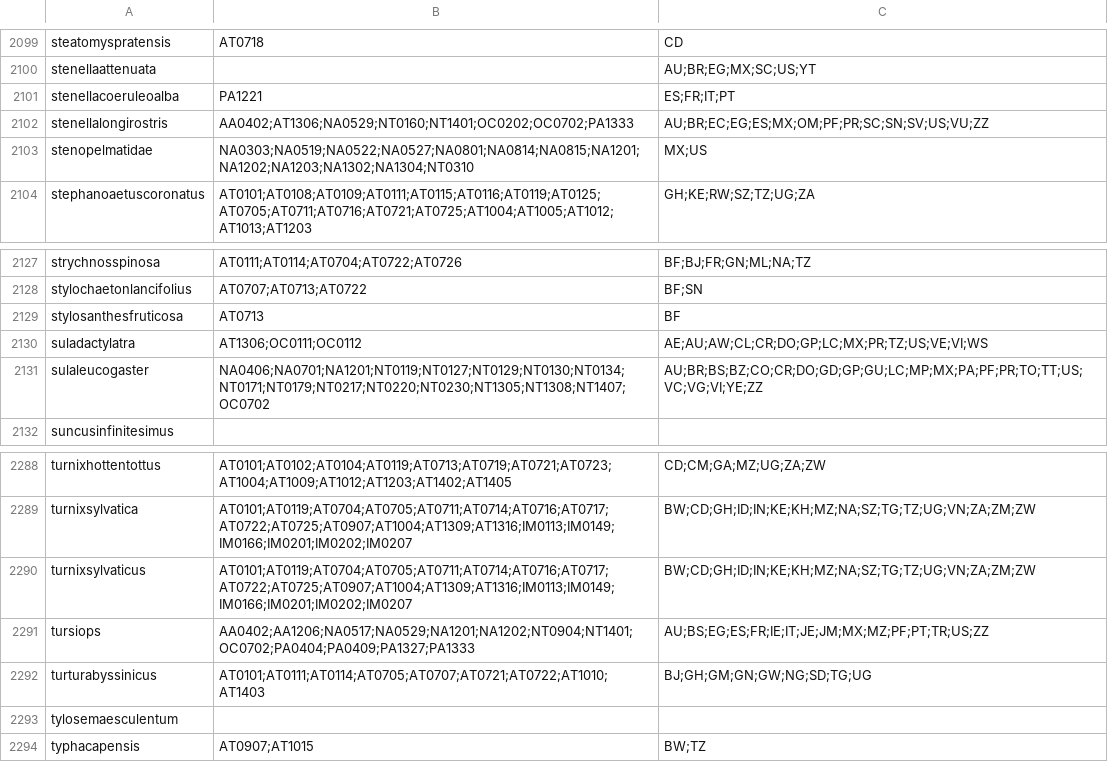
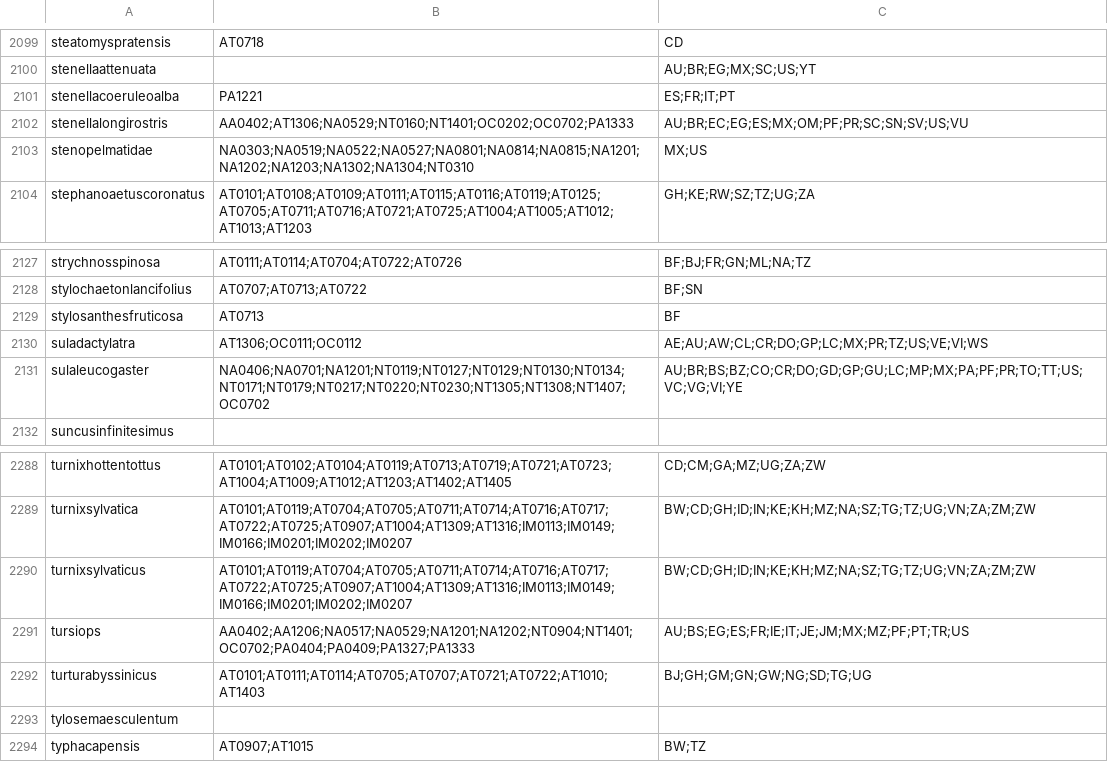
Before and after one commit to tsammalex/tsammalex, a CSV file: tsammalexdata/data/distribution.csv, drawn as a sheet; only a part is shown, gaps mark what is left out; the diff covers the shown part only.

```diff
--- a/tsammalexdata/data/distribution.csv
+++ b/tsammalexdata/data/distribution.csv
@@ -2101,3 +2101,3 @@ stenellaattenuata,,AU;BR;EG;MX;SC;US;YT
 stenellacoeruleoalba,PA1221,ES;FR;IT;PT
-stenellalongirostris,AA0402;AT1306;NA0529;NT0160;NT1401;OC0202;OC0702;PA1333,AU;BR;EC;EG;ES;MX;OM;PF;PR;SC;SN;SV;US;VU;ZZ
+stenellalongirostris,AA0402;AT1306;NA0529;NT0160;NT1401;OC0202;OC0702;PA1333,AU;BR;EC;EG;ES;MX;OM;PF;PR;SC;SN;SV;US;VU
 stenopelmatidae,NA0303;NA0519;NA0522;NA0527;NA0801;NA0814;NA0815;NA1201;NA1202;NA1203;NA1302;NA1304;NT0310,MX;US
@@ -2130,3 +2130,3 @@ stylosanthesfruticosa,AT0713,BF
 suladactylatra,AT1306;OC0111;OC0112,AE;AU;AW;CL;CR;DO;GP;LC;MX;PR;TZ;US;VE;VI;WS
-sulaleucogaster,NA0406;NA0701;NA1201;NT0119;NT0127;NT0129;NT0130;NT0134;NT0171;NT0179;NT0217;NT0220;NT0230;NT1305;NT1308;NT1407;OC0702,AU;BR;BS;BZ;CO;CR;DO;GD;GP;GU;LC;MP;MX;PA;PF;PR;TO;TT;US;VC;VG;VI;YE;ZZ
+sulaleucogaster,NA0406;NA0701;NA1201;NT0119;NT0127;NT0129;NT0130;NT0134;NT0171;NT0179;NT0217;NT0220;NT0230;NT1305;NT1308;NT1407;OC0702,AU;BR;BS;BZ;CO;CR;DO;GD;GP;GU;LC;MP;MX;PA;PF;PR;TO;TT;US;VC;VG;VI;YE
 suncusinfinitesimus,,
@@ -2290,3 +2290,3 @@ turnixsylvatica,AT0101;AT0119;AT0704;AT0705;AT0711;AT0714;AT0716;AT0717;AT0722;A
 turnixsylvaticus,AT0101;AT0119;AT0704;AT0705;AT0711;AT0714;AT0716;AT0717;AT0722;AT0725;AT0907;AT1004;AT1309;AT1316;IM0113;IM0149;IM0166;IM0201;IM0202;IM0207,BW;CD;GH;ID;IN;KE;KH;MZ;NA;SZ;TG;TZ;UG;VN;ZA;ZM;ZW
-tursiops,AA0402;AA1206;NA0517;NA0529;NA1201;NA1202;NT0904;NT1401;OC0702;PA0404;PA0409;PA1327;PA1333,AU;BS;EG;ES;FR;IE;IT;JE;JM;MX;MZ;PF;PT;TR;US;ZZ
+tursiops,AA0402;AA1206;NA0517;NA0529;NA1201;NA1202;NT0904;NT1401;OC0702;PA0404;PA0409;PA1327;PA1333,AU;BS;EG;ES;FR;IE;IT;JE;JM;MX;MZ;PF;PT;TR;US
 turturabyssinicus,AT0101;AT0111;AT0114;AT0705;AT0707;AT0721;AT0722;AT1010;AT1403,BJ;GH;GM;GN;GW;NG;SD;TG;UG
```
Also changed, not shown: 1 added row, 1 removed row and 4 edited cells elsewhere in this file.
